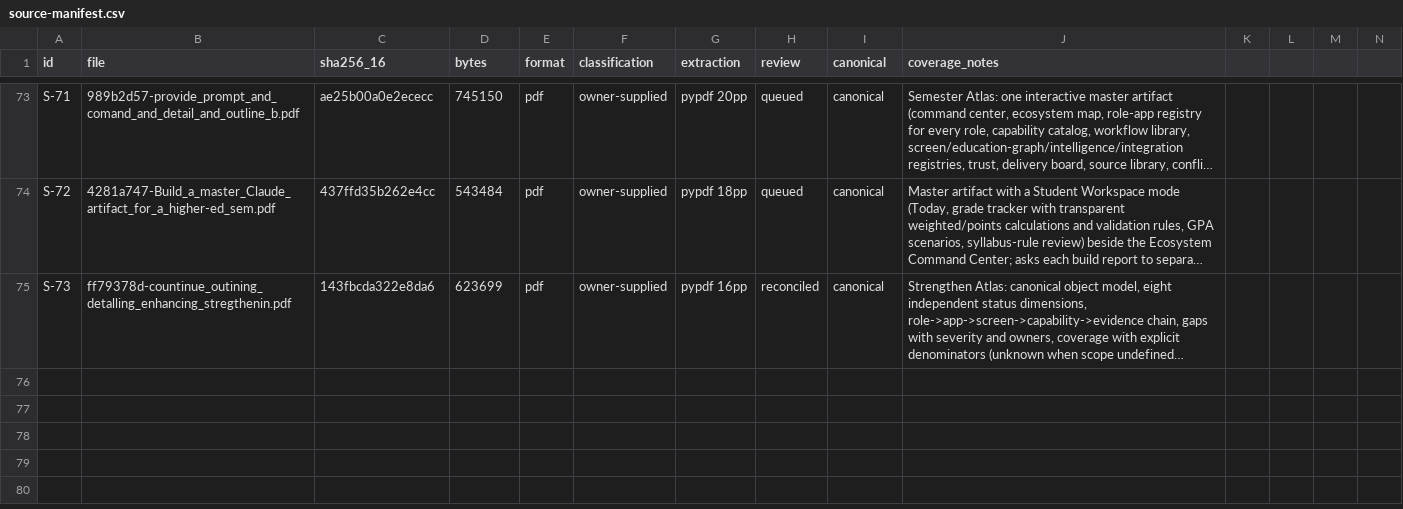
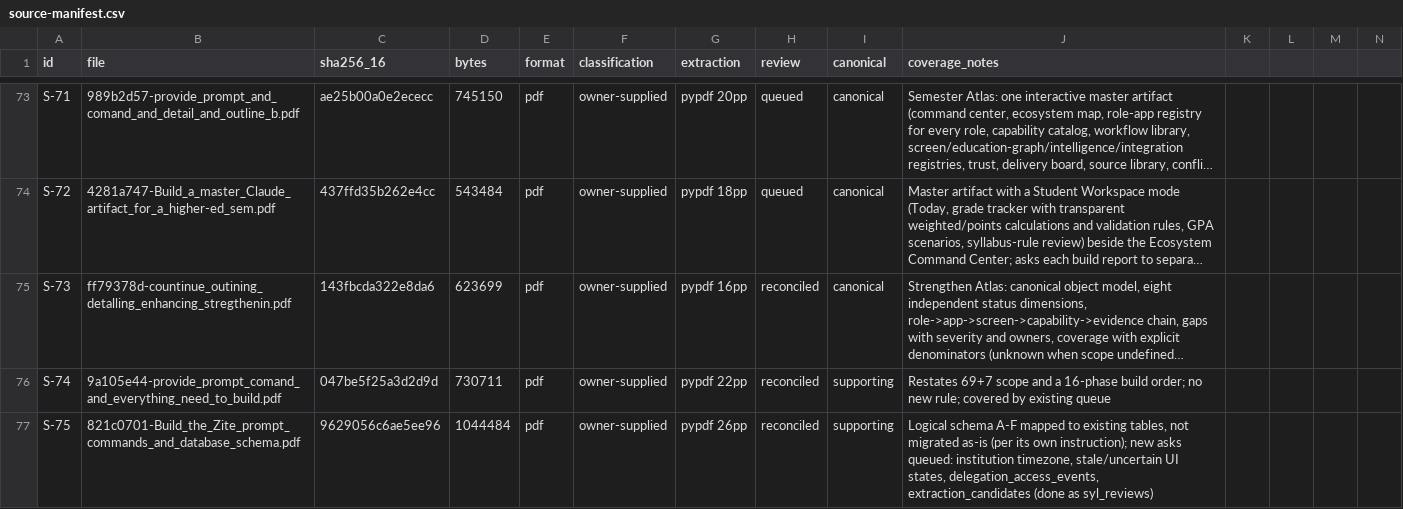
Before and after one commit to harrisonjrubin7-cmyk/semester, a CSV file: zite/docs/execution/source-manifest.csv, drawn as a sheet; only a part is shown, gaps mark what is left out; long unchanged cells end in …; the diff names each change by its address in the sheet, - before the commit and + after, or states it on an @@ line.

```diff
--- a/zite/docs/execution/source-manifest.csv
+++ b/zite/docs/execution/source-manifest.csv
+row 76: S-74 | 9a105e44-provide_prompt_comand_and_everything_need_to_build.pdf | 047be5f25a3d2d9d | 730711 | pdf | owner-supplied | pypdf 22pp | reconciled | supporting | Restates 69+7 scope and a 16-phase build order; no new rule; covered by existing queue
+row 77: S-75 | 821c0701-Build_the_Zite_prompt_commands_and_database_schema.pdf | 9629056c6ae5ee96 | 1044484 | pdf | owner-supplied | pypdf 26pp | reconciled | supporting | Logical schema A-F mapped to existing tables, not migrated as-is (per its own instruction); new asks queued: institution timezone, stale/uncertain UI states, delegation_access_events, extraction_candidates (done as syl_reviews)
```
Also changed, not shown: 10 other files.
